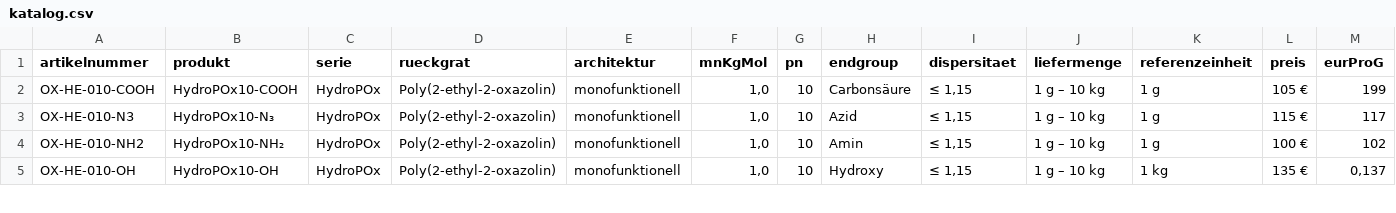
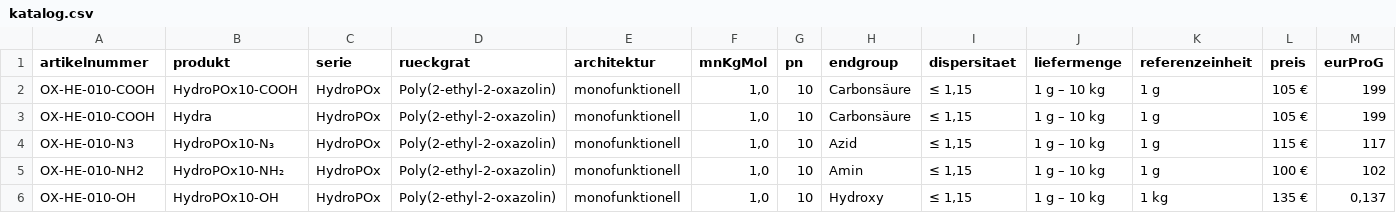
Before and after one commit to th0h0e/Oxaphil, a CSV file: content/bestellung/katalog.csv, drawn as a sheet; only a part is shown; rows hold the shown columns only; the diff names each change by its address in the sheet, - before the commit and + after, or states it on an @@ line.

```diff
--- a/content/bestellung/katalog.csv
+++ b/content/bestellung/katalog.csv
+row 3: OX-HE-010-COOH | Hydra | HydroPOx | Poly(2-ethyl-2-oxazolin) | monofunktionell | 1,0 | 10 | Carbonsäure | ≤ 1,15 | 1 g – 10 kg | 1 g | 105 € | 199
```
Also changed, not shown: 1 other file.
